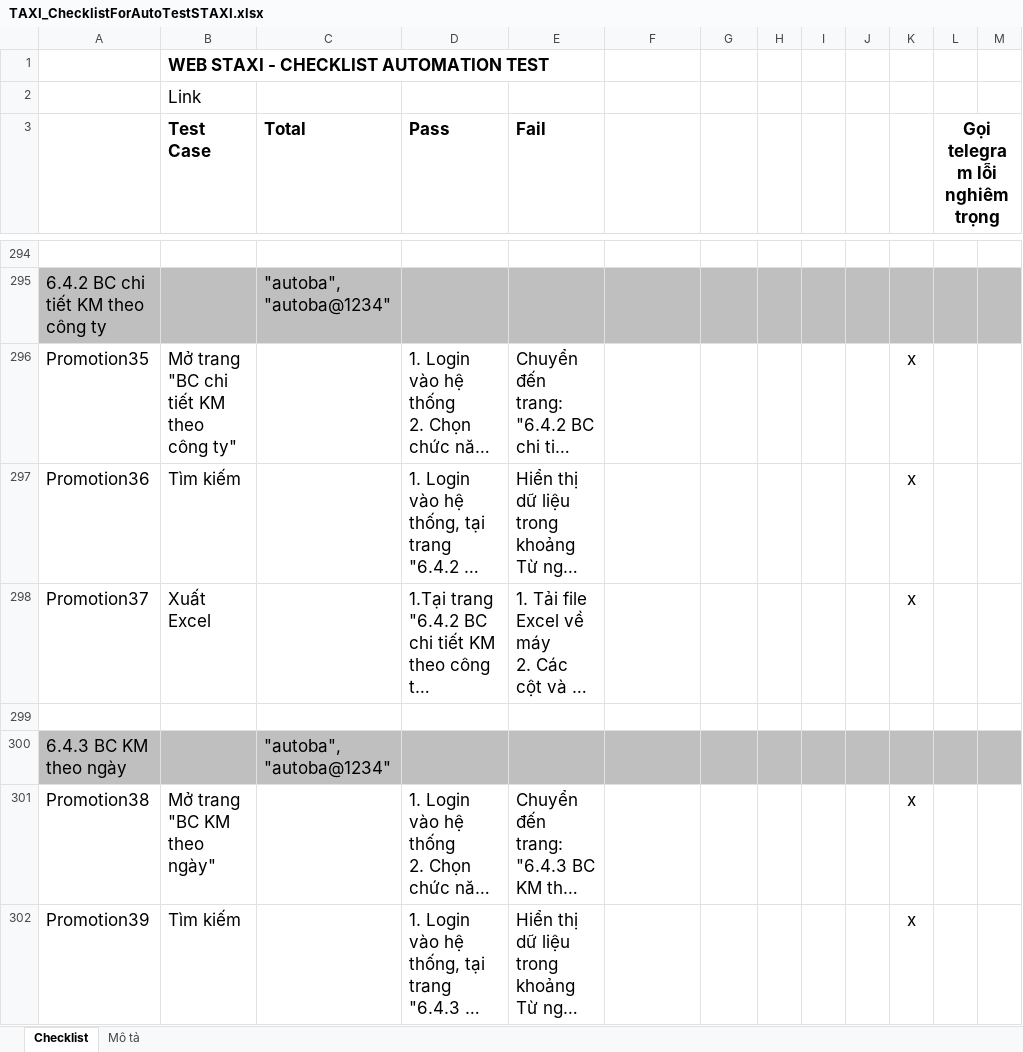
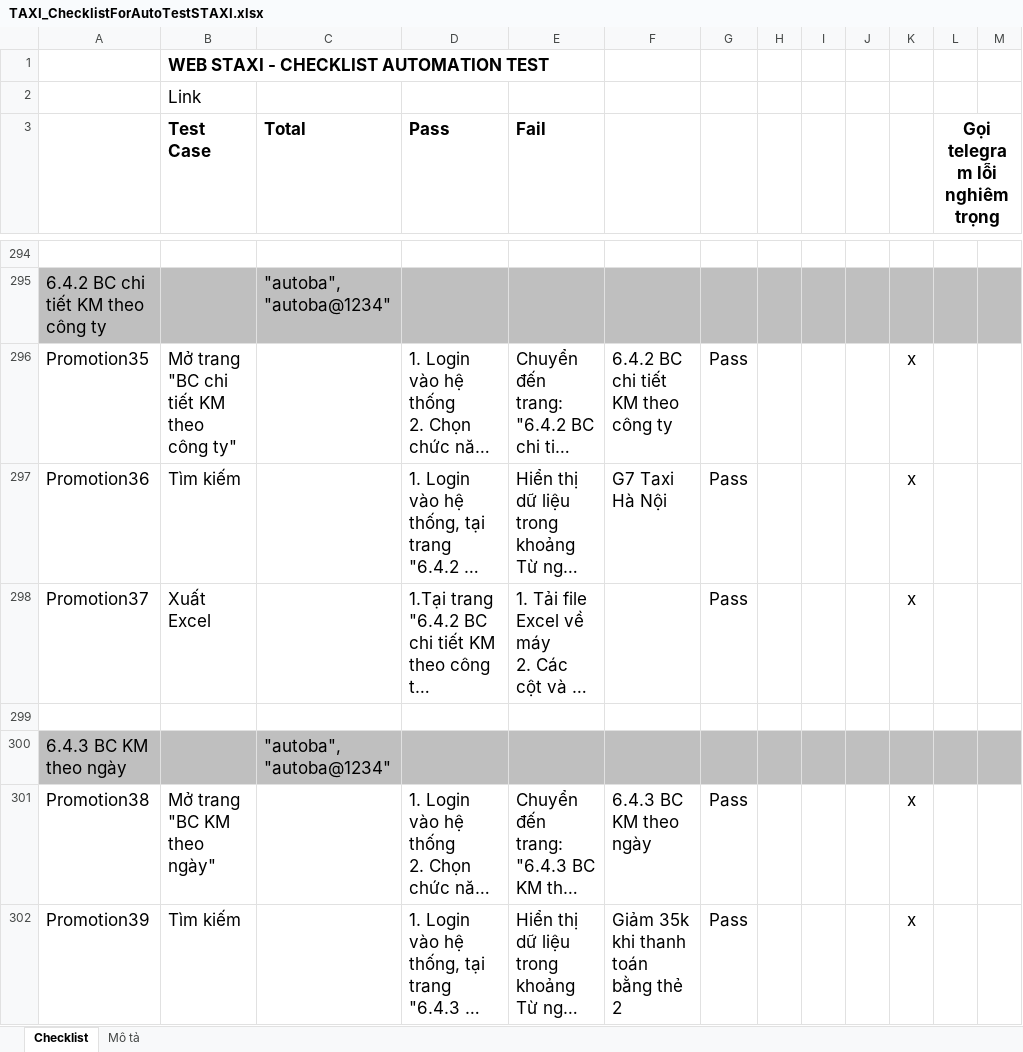
Before and after one commit to truongvck3313/staxi, an Excel workbook: TAXI_ChecklistForAutoTestSTAXI.xlsx, sheet Checklist, drawn as a sheet; only a part is shown, gaps mark what is left out; long unchanged cells end in …; values as stored, in another font and other column widths than the file's, no borders; charts and pictures and conditional formats not drawn; the diff covers the shown part only; the diff names each change by its address in the sheet, - before the commit and + after, or states it on an @@ line.

```diff
--- a/TAXI_ChecklistForAutoTestSTAXI.xlsx (sheet Checklist)
+++ b/TAXI_ChecklistForAutoTestSTAXI.xlsx (sheet Checklist)
-F296: (empty)
+F296: 6.4.2 BC chi tiết KM theo công ty
-G296:G298: (empty)
+G296:G298: Pass
-F297: (empty)
+F297: G7 Taxi Hà Nội
-F301: (empty)
+F301: 6.4.3 BC KM theo ngày
-G301:G302: (empty)
+G301:G302: Pass
-F302: (empty)
+F302: Giảm 35k khi thanh toán bằng thẻ 2
```
Also changed, not shown: 1 added row, 1 removed row and 729 edited cells elsewhere in this sheet, charts or pictures, 1 other file.
